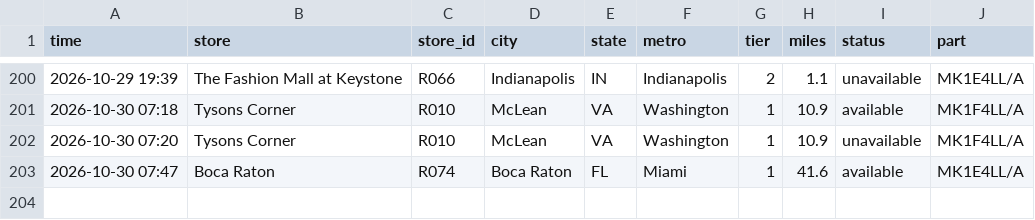
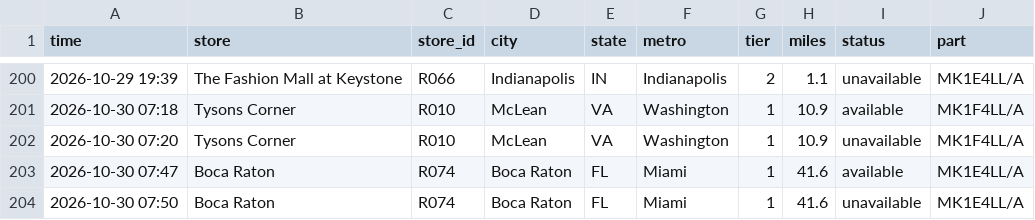
Before and after one commit to aryakvsathye/duo-tracker, a CSV file: national/events.csv, drawn as a sheet; only a part is shown, gaps mark what is left out.

Commit message:
Update national data

```diff
--- a/national/events.csv
+++ b/national/events.csv
@@ -203 +203,2 @@ time,store,store_id,city,state,metro,tier,miles,status,part
 2026-10-30 07:47,Boca Raton,R074,Boca Raton,FL,Miami,1,41.6,available,MK1E4LL/A
+2026-10-30 07:50,Boca Raton,R074,Boca Raton,FL,Miami,1,41.6,unavailable,MK1E4LL/A
```
Also changed, not shown: 1 other file.
